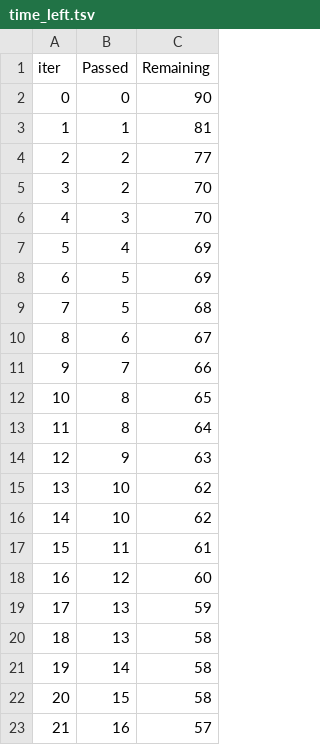
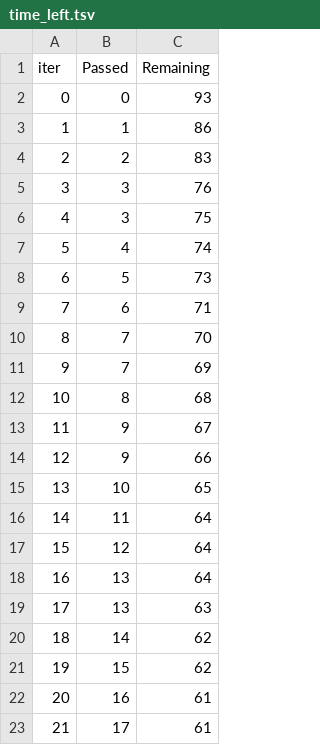
Before and after one commit to J-YATHISH/Student_Performance_Predictor, a TSV file: catboost_info/time_left.tsv, drawn as a sheet; only a part is shown; the diff covers the shown part only.

```diff
--- a/catboost_info/time_left.tsv
+++ b/catboost_info/time_left.tsv
@@ -1,23 +1,23 @@
 iter	Passed	Remaining
-0	0	90
-1	1	81
-2	2	77
-3	2	70
-4	3	70
-5	4	69
-6	5	69
-7	5	68
-8	6	67
-9	7	66
-10	8	65
-11	8	64
-12	9	63
-13	10	62
-14	10	62
-15	11	61
-16	12	60
-17	13	59
-18	13	58
-19	14	58
-20	15	58
-21	16	57
+0	0	93
+1	1	86
+2	2	83
+3	3	76
+4	3	75
+5	4	74
+6	5	73
+7	6	71
+8	7	70
+9	7	69
+10	8	68
+11	9	67
+12	9	66
+13	10	65
+14	11	64
+15	12	64
+16	13	64
+17	13	63
+18	14	62
+19	15	62
+20	16	61
+21	17	61
```
Also changed, not shown: 149 edited cells elsewhere in this file, 15 other files.
